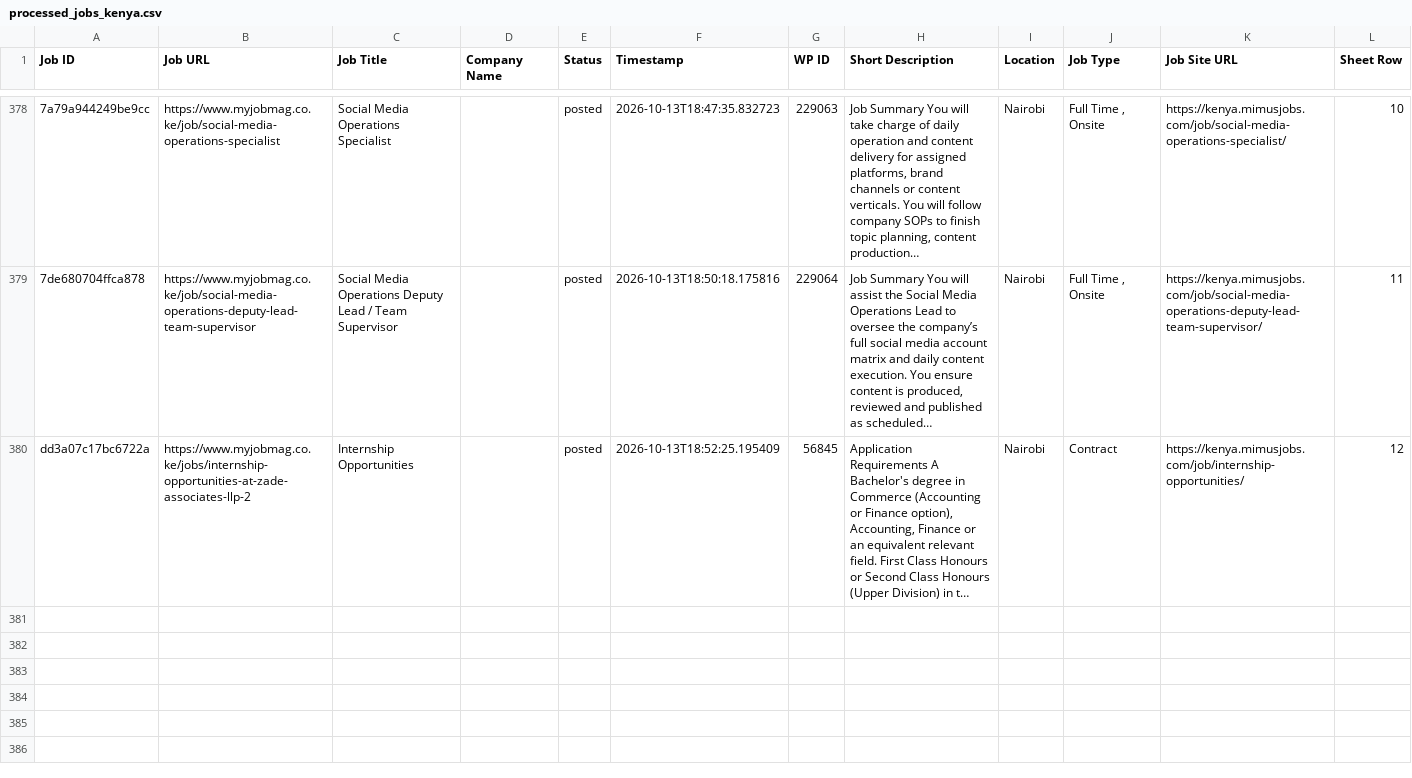
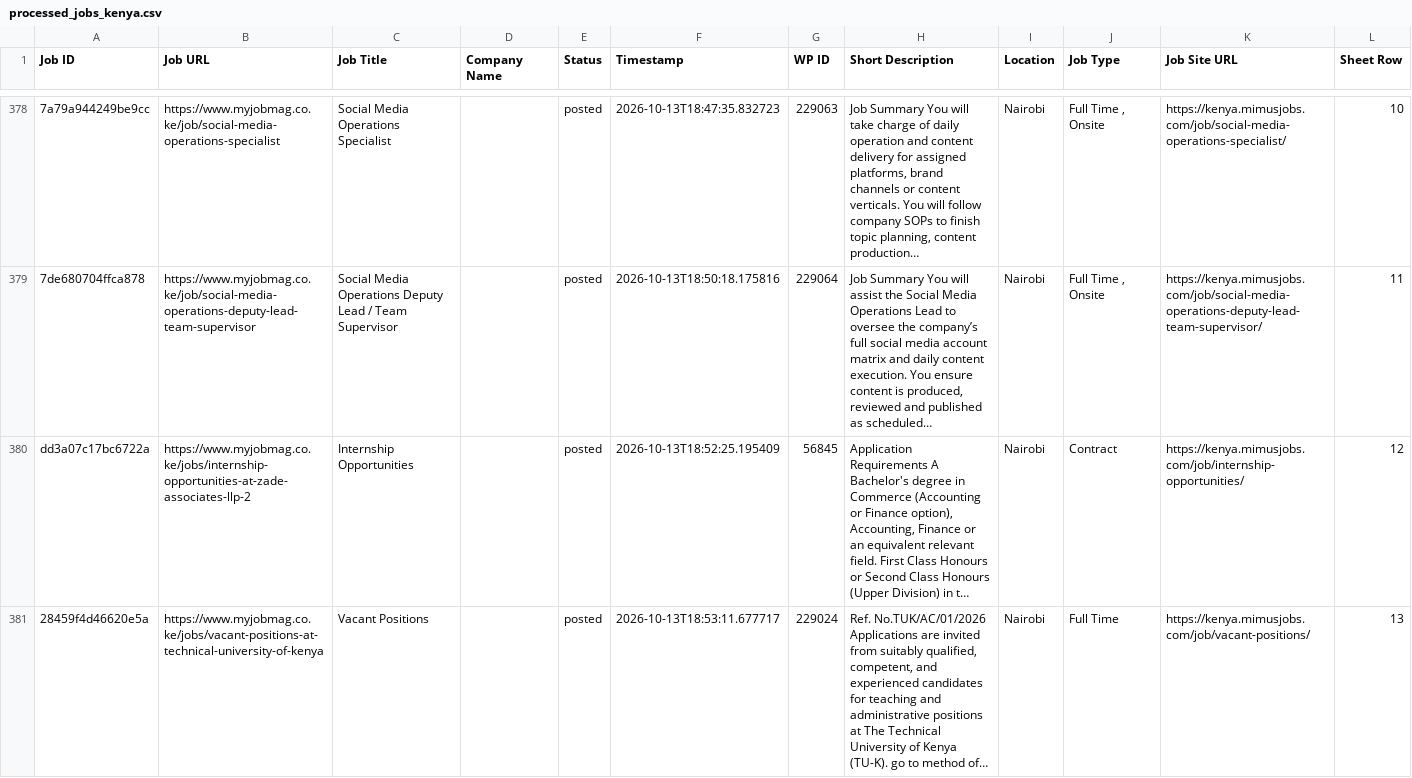
Before and after one commit to projectfetcher/ke, a CSV file: processed_jobs_kenya.csv, drawn as a sheet; only a part is shown, gaps mark what is left out; long unchanged cells end in …; the diff names each change by its address in the sheet, - before the commit and + after, or states it on an @@ line.

```diff
--- a/processed_jobs_kenya.csv
+++ b/processed_jobs_kenya.csv
+row 381: 28459f4d46620e5a | https://www.myjobmag.co.ke/jobs/vacant-positions-at-technical-university-of-kenya | Vacant Positions |  | posted | 2026-10-13T18:53:11.677717 | 229024 | Ref. No.TUK/AC/01/2026 Applications are invited from suitably qualified, competent, and experienced candidates for teaching and administrative positions at The Technical University of Kenya (TU-K). go to method of… | Nairobi | Full Time | https://kenya.mimusjobs.com/job/vacant-positions/ | 13
```
